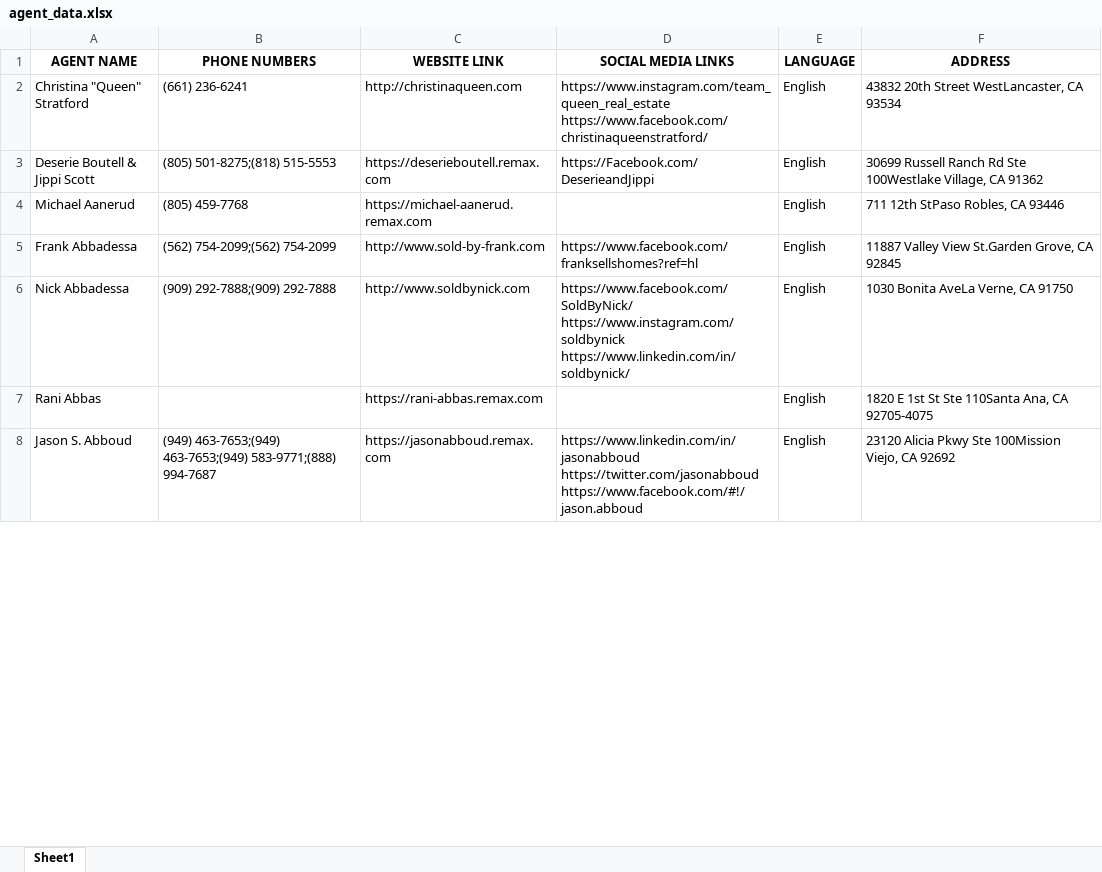
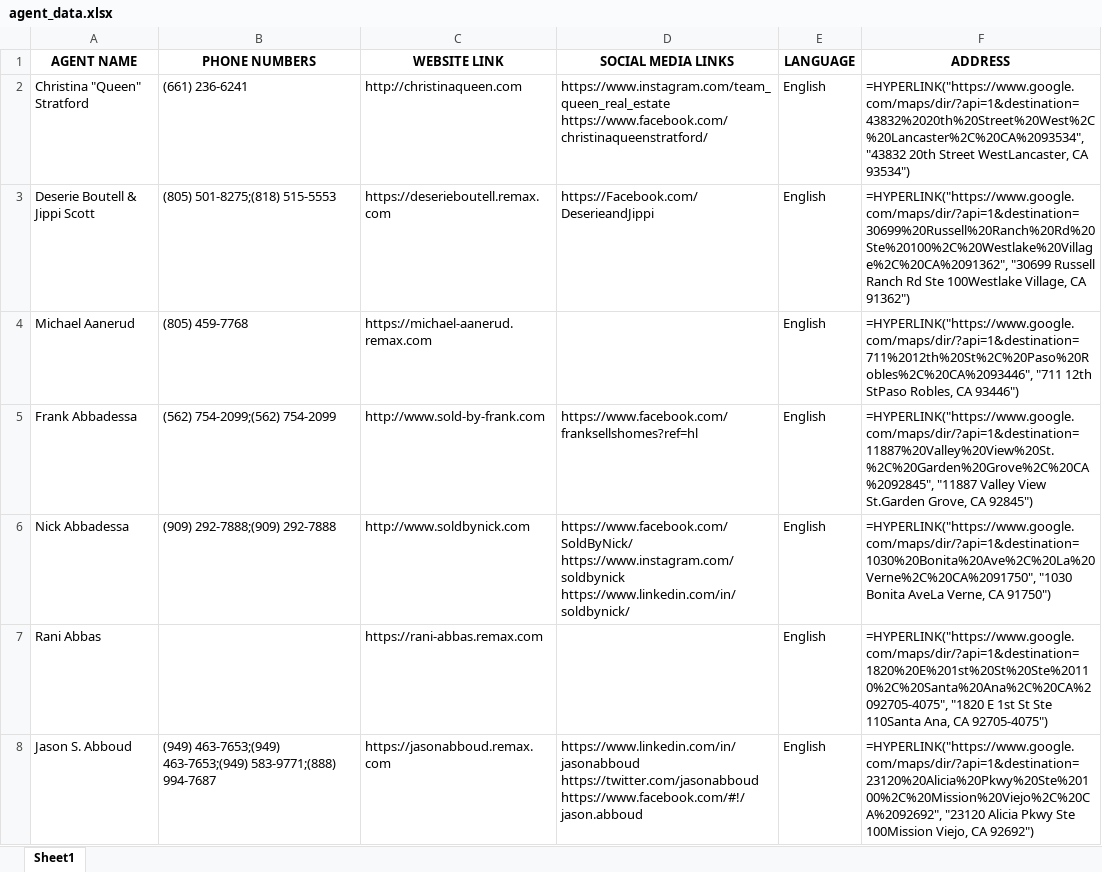
Before and after one commit to krryptonian/web-scriping-remax.com, an Excel workbook: agent_data.xlsx, sheet Sheet1, drawn as a sheet; only a part is shown; values as stored, in another font and other column widths than the file's, no borders; formulas without a stored value are shown as written; the diff covers the shown part only; the diff names each change by its address in the sheet, - before the commit and + after, or states it on an @@ line.

```diff
--- a/agent_data.xlsx (sheet Sheet1)
+++ b/agent_data.xlsx (sheet Sheet1)
-F2 (ADDRESS): 43832 20th Street WestLancaster, CA 93534
+F2 (ADDRESS): =HYPERLINK("https://www.google.com/maps/dir/?api=1&destination=43832%2020th%20Street%20West%2C%20Lancaster%2C%20CA%2093534", "43832 20th Street WestLancaster, CA 93534")
-F3 (ADDRESS): 30699 Russell Ranch Rd Ste 100Westlake Village, CA 91362
+F3 (ADDRESS): =HYPERLINK("https://www.google.com/maps/dir/?api=1&destination=30699%20Russell%20Ranch%20Rd%20Ste%20100%2C%20Westlake%20Village%2C%20CA%2091362", "30699 Russell Ranch Rd Ste 100Westlake Village, CA 91362")
-F4 (ADDRESS): 711 12th StPaso Robles, CA 93446
+F4 (ADDRESS): =HYPERLINK("https://www.google.com/maps/dir/?api=1&destination=711%2012th%20St%2C%20Paso%20Robles%2C%20CA%2093446", "711 12th StPaso Robles, CA 93446")
-F5 (ADDRESS): 11887 Valley View St.Garden Grove, CA 92845
+F5 (ADDRESS): =HYPERLINK("https://www.google.com/maps/dir/?api=1&destination=11887%20Valley%20View%20St.%2C%20Garden%20Grove%2C%20CA%2092845", "11887 Valley View St.Garden Grove, CA 92845")
-F6 (ADDRESS): 1030 Bonita AveLa Verne, CA 91750
+F6 (ADDRESS): =HYPERLINK("https://www.google.com/maps/dir/?api=1&destination=1030%20Bonita%20Ave%2C%20La%20Verne%2C%20CA%2091750", "1030 Bonita AveLa Verne, CA 91750")
-F7 (ADDRESS): 1820 E 1st St Ste 110Santa Ana, CA 92705-4075
+F7 (ADDRESS): =HYPERLINK("https://www.google.com/maps/dir/?api=1&destination=1820%20E%201st%20St%20Ste%20110%2C%20Santa%20Ana%2C%20CA%2092705-4075", "1820 E 1st St Ste 110Santa Ana, CA 92705-4075")
-F8 (ADDRESS): 23120 Alicia Pkwy Ste 100Mission Viejo, CA 92692
+F8 (ADDRESS): =HYPERLINK("https://www.google.com/maps/dir/?api=1&destination=23120%20Alicia%20Pkwy%20Ste%20100%2C%20Mission%20Viejo%2C%20CA%2092692", "23120 Alicia Pkwy Ste 100Mission Viejo, CA 92692")
```
Also changed, not shown: 3 added rows, 3 removed rows and 86 edited cells elsewhere in this sheet, 1 other file.
